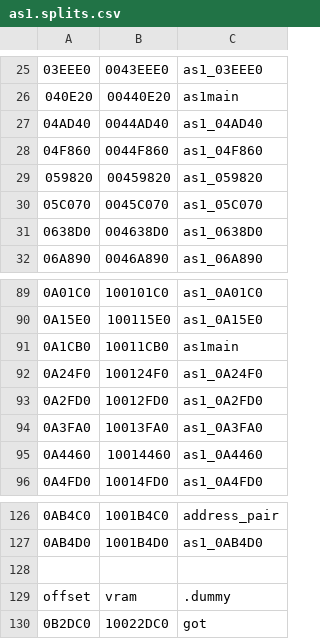
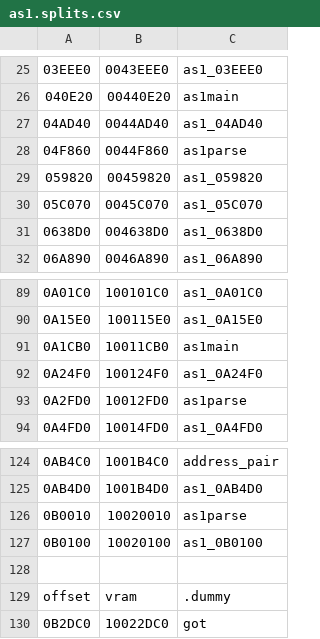
Before and after one commit to decompals/ido-matching-decomp, a CSV file: symbols/7.1/as1.splits.csv, drawn as a sheet; only a part is shown, gaps mark what is left out; removed rows and columns are numbered as before the commit, all else as after; the diff names each change by its address in the sheet, - before the commit and + after, or states it on an @@ line.

Commit message:
Match as1/as1parse.p (#48)
* wip

* progress on as1parse

* wip

* more work on as1parse

* almost all matched in as1parse

* save progress

* matched a couple more functions

* matched all functions

* fix small diff

* cleanup

* migrate data

* remove files

* fix build

* fix binasm.h

```diff
--- a/symbols/7.1/as1.splits.csv
+++ b/symbols/7.1/as1.splits.csv
-C28: as1_04F860
+C28: as1parse
-C93: as1_0A2FD0
+C93: as1parse
-row 94: 0A3FA0 | 10013FA0 | as1_0A3FA0
-row 95: 0A4460 | 10014460 | as1_0A4460
+row 126: 0B0010 | 10020010 | as1parse
+row 127: 0B0100 | 10020100 | as1_0B0100
```
Also changed, not shown: 4 other files.
